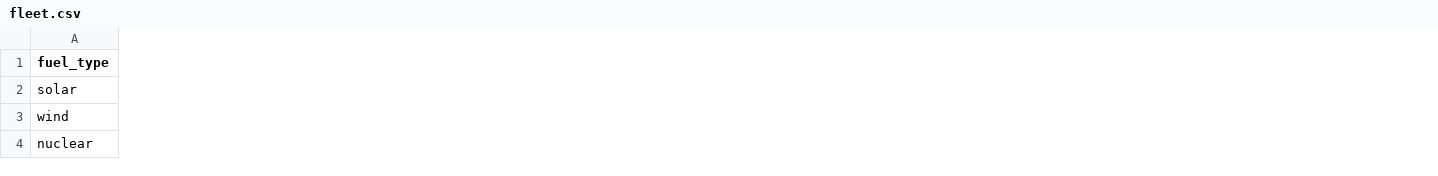
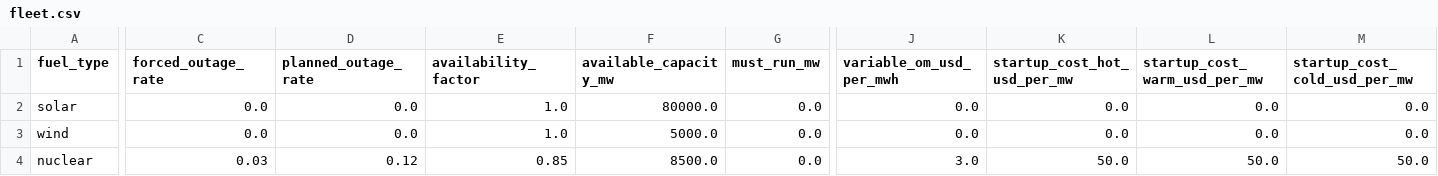
Before and after one commit to EdisonLee9111/Japan-Electricity-Dispatch-Economics, a CSV file: data/processed/fleet.csv, drawn as a sheet; only a part is shown, gaps mark what is left out; the diff covers the shown part only; the diff names each change by its address in the sheet, - before the commit and + after, or states it on an @@ line.

Commit message:
Split coal fleet (USC vs old), add seasonal outage, carbon pricing, and LNG must-run

```diff
--- a/data/processed/fleet.csv
+++ b/data/processed/fleet.csv
+column C (forced_outage_rate), rows 2-4: 0.0 | 0.0 | 0.03
+column D (planned_outage_rate), rows 2-4: 0.0 | 0.0 | 0.12
+column E (availability_factor), rows 2-4: 1.0 | 1.0 | 0.85
+column F (available_capacity_mw), rows 2-4: 80000.0 | 5000.0 | 8500.0
+column G (must_run_mw), rows 2-4: all 0.0
+column J (variable_om_usd_per_mwh), rows 2-4: 0.0 | 0.0 | 3.0
+column K (startup_cost_hot_usd_per_mw), rows 2-4: 0.0 | 0.0 | 50.0
+column L (startup_cost_warm_usd_per_mw), rows 2-4: 0.0 | 0.0 | 50.0
+column M (startup_cost_cold_usd_per_mw), rows 2-4: 0.0 | 0.0 | 50.0
```
Also changed, not shown: 2 added rows, 1 removed row, 6 added columns and 66 edited cells elsewhere in this file, output/results/backtest_deviation_by_marginal_fuel.csv, output/results/scenario_delta_lng_price_shock_vs_base.csv, 28 other files.
